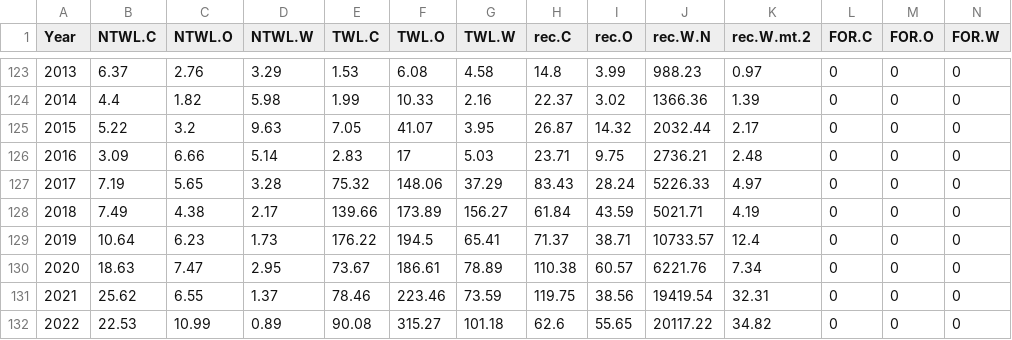
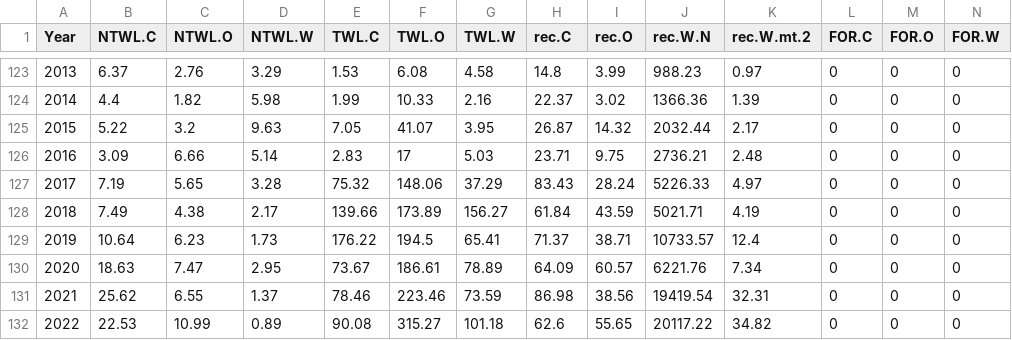
Before and after one commit to pfmc-assessments/canary_2023, a CSV file: data/canary_total_removals.csv, drawn as a sheet; only a part is shown, gaps mark what is left out.

```diff
--- a/data/canary_total_removals.csv
+++ b/data/canary_total_removals.csv
@@ -129,4 +129,4 @@
 2019,10.64,6.23,1.73,176.22,194.5,65.41,71.37,38.71,10733.57,12.4,0,0,0
-2020,18.63,7.47,2.95,73.67,186.61,78.89,110.38,60.57,6221.76,7.34,0,0,0
-2021,25.62,6.55,1.37,78.46,223.46,73.59,119.75,38.56,19419.54,32.31,0,0,0
+2020,18.63,7.47,2.95,73.67,186.61,78.89,64.09,60.57,6221.76,7.34,0,0,0
+2021,25.62,6.55,1.37,78.46,223.46,73.59,86.98,38.56,19419.54,32.31,0,0,0
 2022,22.53,10.99,0.89,90.08,315.27,101.18,62.6,55.65,20117.22,34.82,0,0,0
```
Also changed, not shown: data/canary_rec_catch.csv, data/canary_rec_catch_splitOut.csv, 3 other files.
